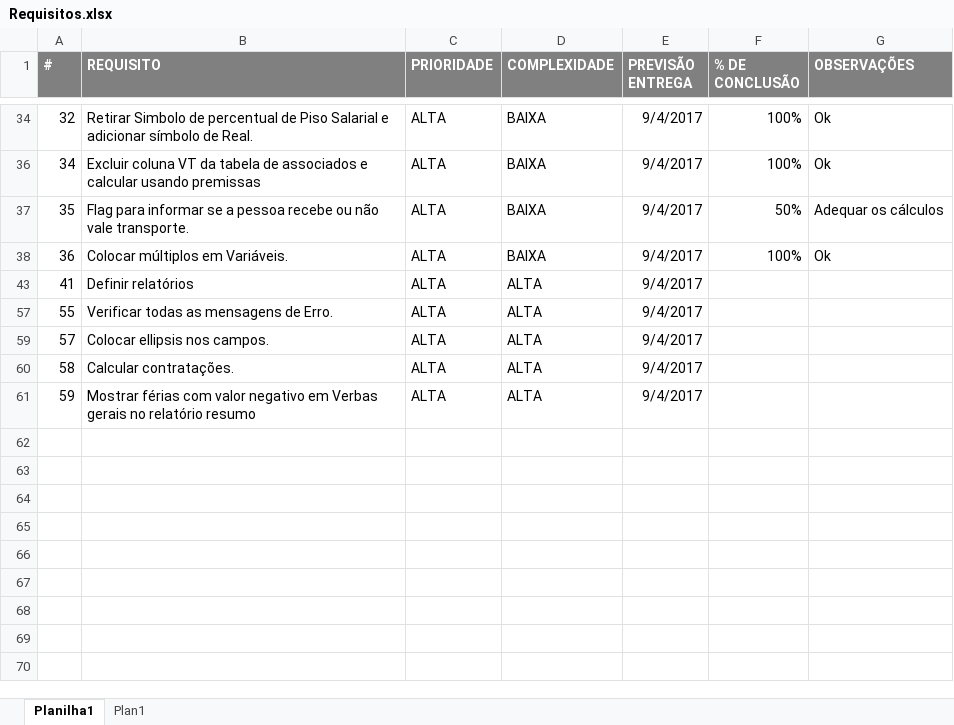
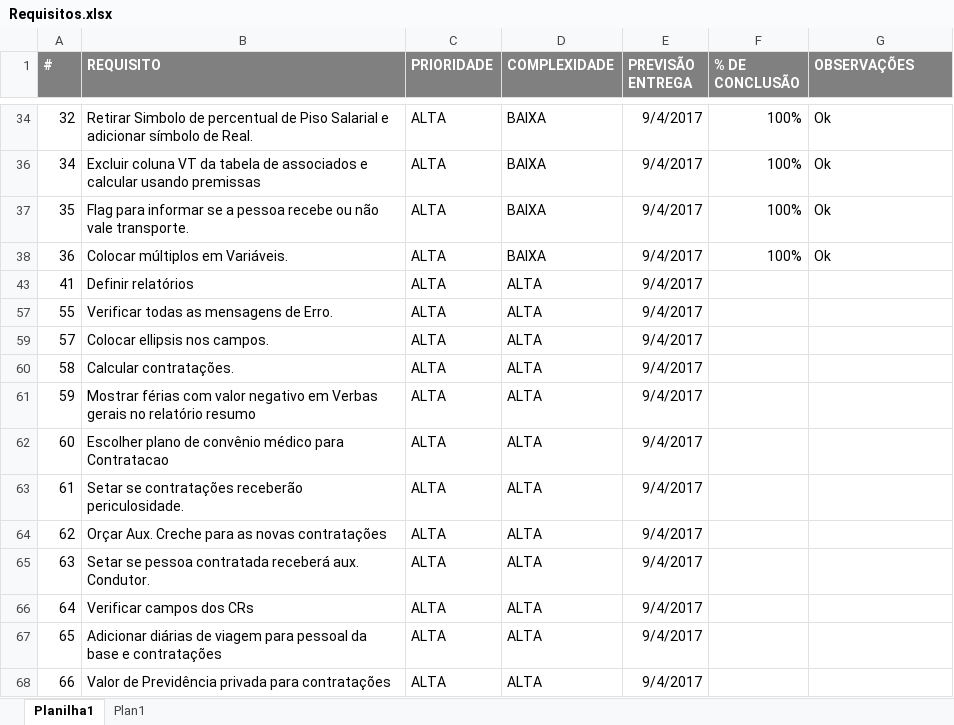
Before and after one commit to igorgomes96/OrcamentoOld, an Excel workbook: Requisitos.xlsx, sheet Planilha1, drawn as a sheet; only a part is shown, gaps mark what is left out; values as stored, in another font and other column widths than the file's, no borders; the diff names each change by its address in the sheet, - before the commit and + after, or states it on an @@ line.

Commit message:
Trabalhando ainda no orçamento de pessoas, agora em contratações.

```diff
--- a/Requisitos.xlsx (sheet Planilha1)
+++ b/Requisitos.xlsx (sheet Planilha1)
-F37 (% DE CONCLUSÃO): 50%
+F37 (% DE CONCLUSÃO): 100%
-G37 (OBSERVAÇÕES): Adequar os cálculos
+G37 (OBSERVAÇÕES): Ok
+row 62: 60 | Escolher plano de convênio médico para Contratacao | ALTA | ALTA | 9/4/2017
+row 63: 61 | Setar se contratações receberão periculosidade. | ALTA | ALTA | 9/4/2017
+row 64: 62 | Orçar Aux. Creche para as novas contratações | ALTA | ALTA | 9/4/2017
+row 65: 63 | Setar se pessoa contratada receberá aux. Condutor. | ALTA | ALTA | 9/4/2017
+row 66: 64 | Verificar campos dos CRs | ALTA | ALTA | 9/4/2017
+row 67: 65 | Adicionar diárias de viagem para pessoal da base e contratações | ALTA | ALTA | 9/4/2017
+row 68: 66 | Valor de Previdência privada para contratações | ALTA | ALTA | 9/4/2017
```
Also changed, not shown: 57 other files.
